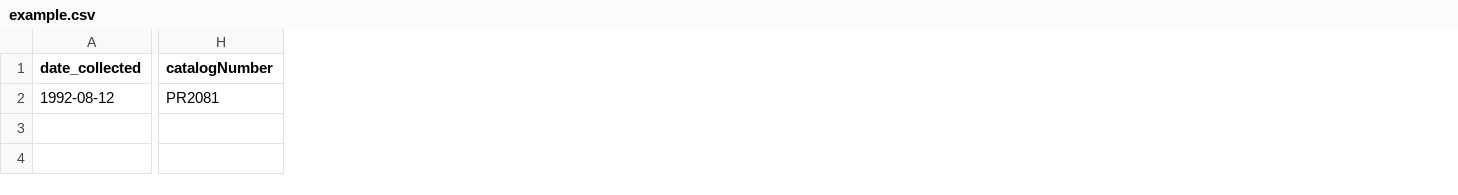
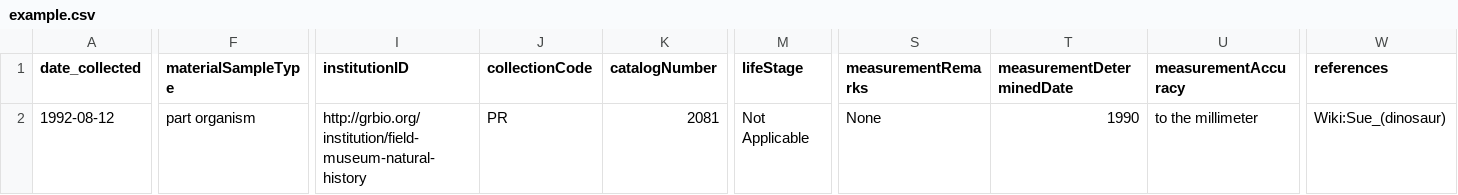
Before and after one commit to futres/RShinyFuTRES, a CSV file: example.csv, drawn as a sheet; only a part is shown, gaps mark what is left out; addresses are those after the commit; the diff names each change by its address in the sheet, - before the commit and + after, or states it on an @@ line.

Commit message:
Update example.csv

```diff
--- a/example.csv
+++ b/example.csv
+column F (materialSampleType), row 2: part organism
+column I (institutionID), row 2: http://grbio.org/institution/field-museum-natural-history
+column J (collectionCode), row 2: PR
+column M (lifeStage), row 2: Not Applicable
+column S (measurementRemarks), row 2: None
+column T (measurementDeterminedDate), row 2: 1990
+column U (measurementAccuracy), row 2: to the millimeter
+column W (references), row 2: Wiki:Sue_(dinosaur)
-K2 (catalogNumber): PR2081
+K2 (catalogNumber): 2081
```
